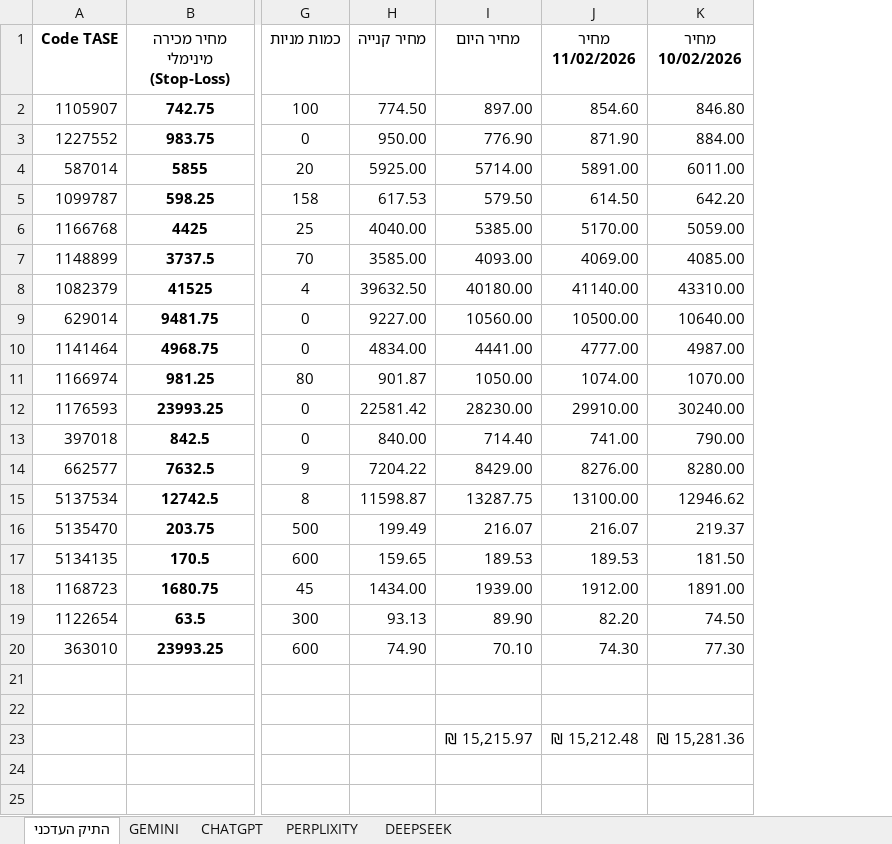
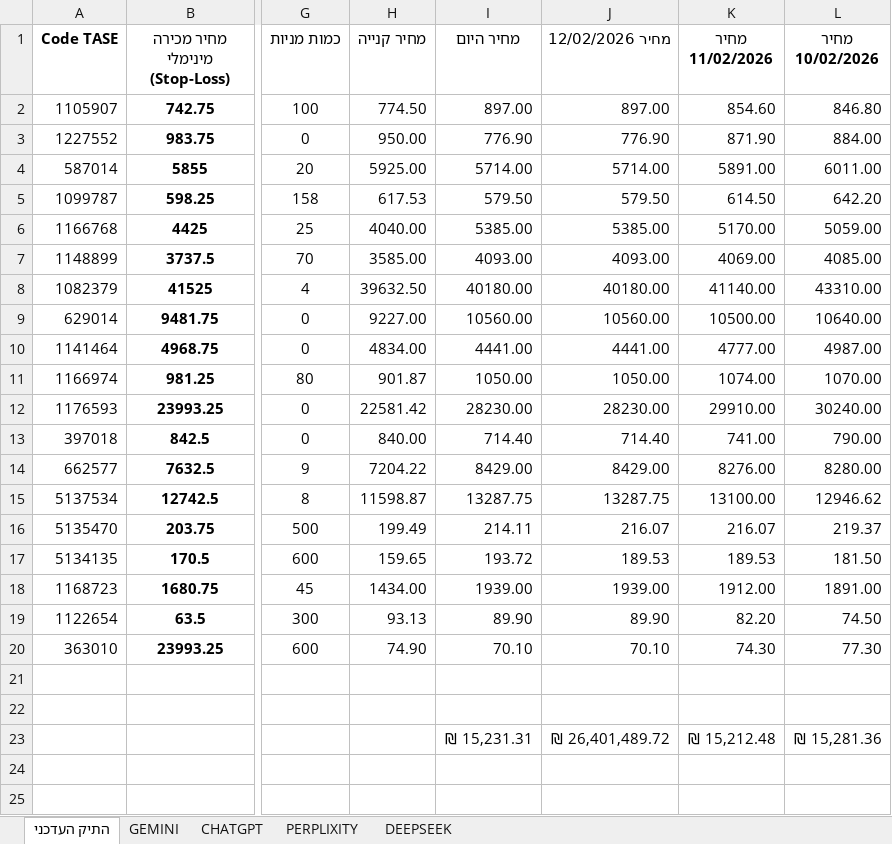
Before and after one commit to pilou73/BURSA, an Excel workbook: תיק_השקעה.xlsx, sheet התיק העדכני, drawn as a sheet; only a part is shown, gaps mark what is left out; values as stored, in another font and other column widths than the file's, no borders; conditional formats not drawn; the diff names each change by its address in the sheet, - before the commit and + after, or states it on an @@ line.

```diff
--- a/תיק_השקעה.xlsx (sheet התיק העדכני)
+++ b/תיק_השקעה.xlsx (sheet התיק העדכני)
+column J (מחיר 12/02/2026), rows 2-23: 897.00 | 776.90 | 5714.00 | 579.50 | 5385.00 | 4093.00 | 40180.00 | 10560.00 | 4441.00 | 1050.00 | 28230.00 | 714.40 | 8429.00 | 13287.75 | 216.07 | 189.53 | 1939.00 | 89.90 | 70.10 |  |  | ₪ 26,401,489.72
-I16 (מחיר היום): 216.07
+I16 (מחיר היום): 214.11
-I17 (מחיר היום): 189.53
+I17 (מחיר היום): 193.72
-I23 (מחיר היום): ₪ 15,215.97
+I23 (מחיר היום): ₪ 15,231.31
```
Also changed, not shown: sheet PERPLIXITY, sheet DEEPSEEK, sheet CHATGPT, sheet GEMINI, formulas that keep their value, 1 other file.
